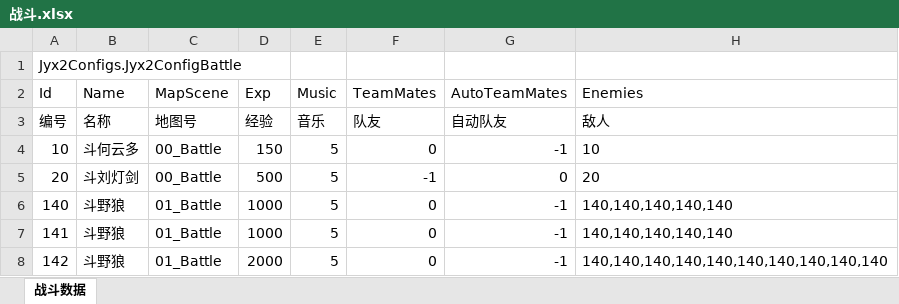
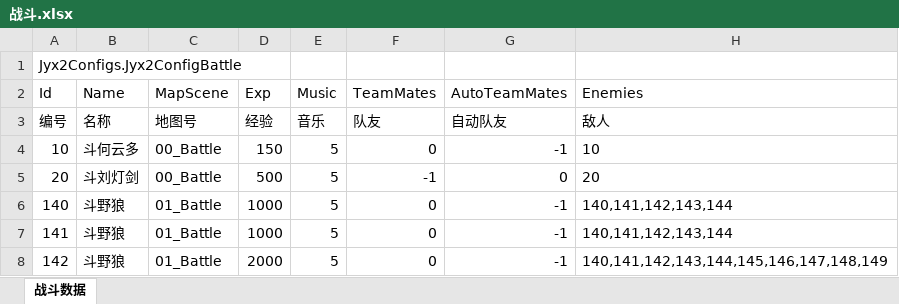
Before and after one commit to jynew/jynew, an Excel workbook: jyx2/Assets/Mods/SAMPLE/Configs/战斗.xlsx, sheet 战斗数据, drawn as a sheet; values as stored, in another font and other column widths than the file's, no borders; the diff names each change by its address in the sheet, - before the commit and + after, or states it on an @@ line.

```diff
--- a/jyx2/Assets/Mods/SAMPLE/Configs/战斗.xlsx (sheet 战斗数据)
+++ b/jyx2/Assets/Mods/SAMPLE/Configs/战斗.xlsx (sheet 战斗数据)
-H6:H7 (Enemies): 140,140,140,140,140
+H6:H7 (Enemies): 140,141,142,143,144
-H8 (Enemies): 140,140,140,140,140,140,140,140,140,140
+H8 (Enemies): 140,141,142,143,144,145,146,147,148,149
```
Also changed, not shown: jyx2/Assets/Mods/SAMPLE/Configs/人物.xlsx, 8 other files.
